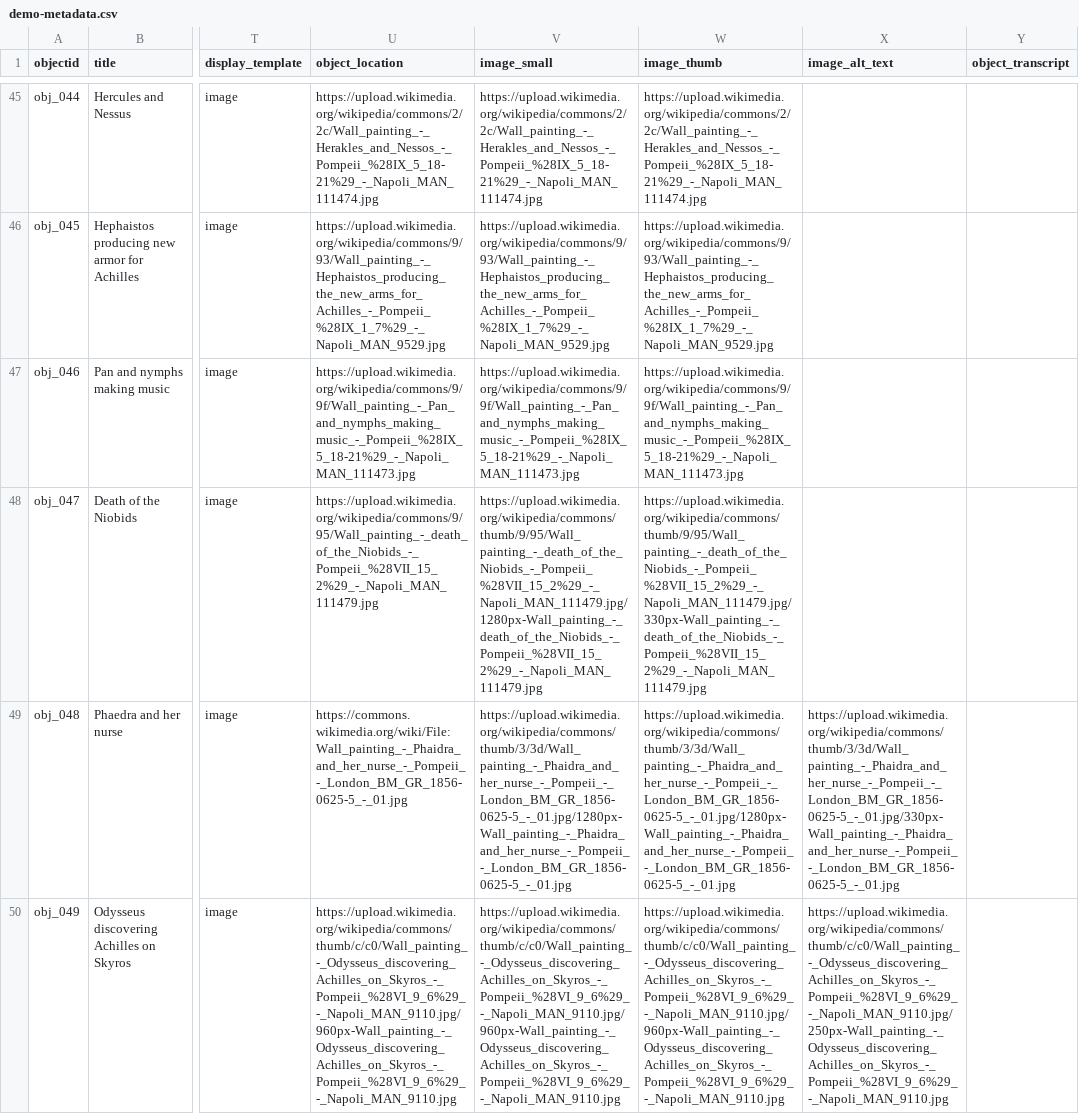
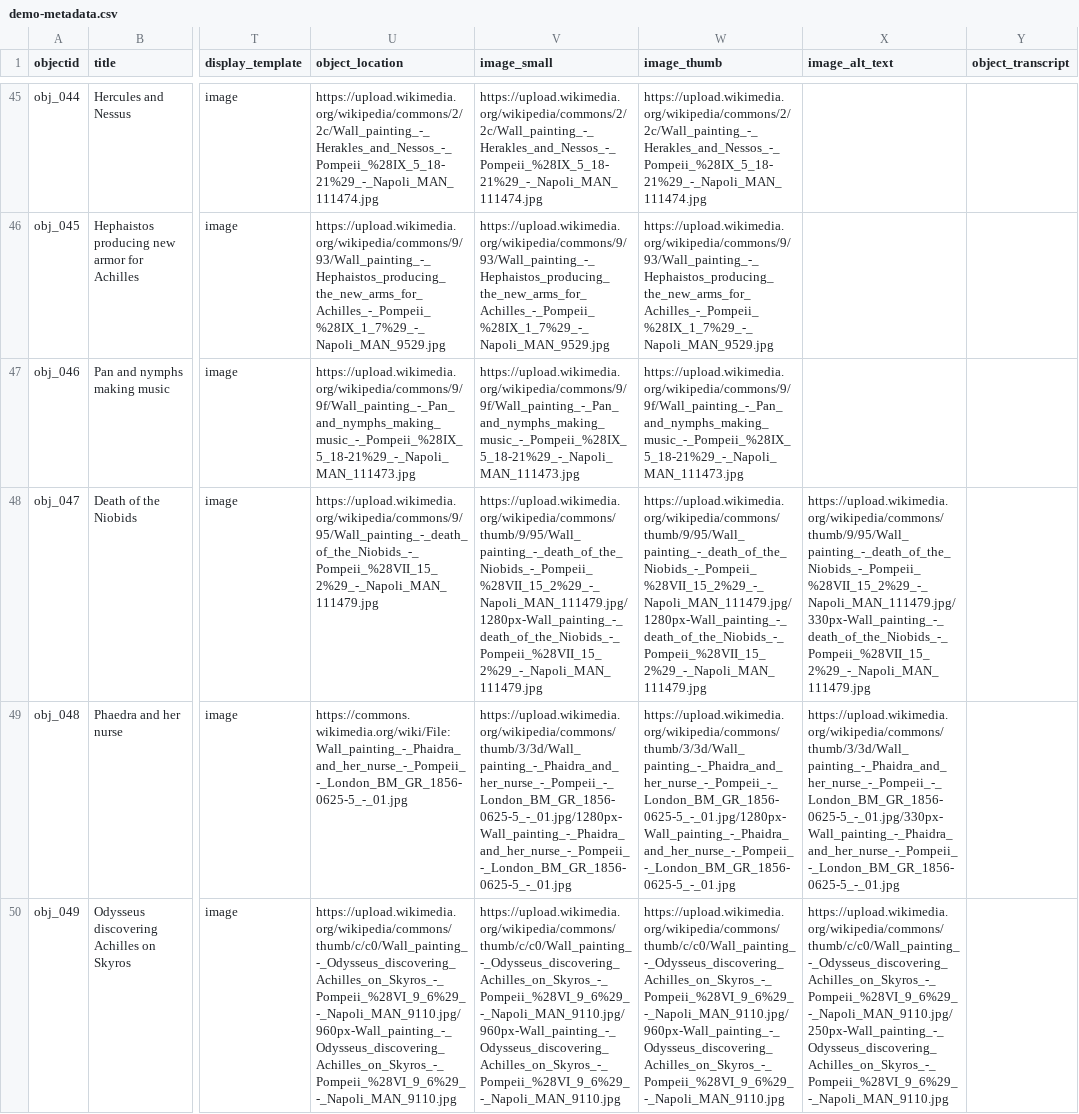
Before and after one commit to knspears/romanwallpaintingindex, a CSV file: _data/demo-metadata.csv, drawn as a sheet; only a part is shown, gaps mark what is left out; the diff covers the shown part only; the diff names each change by its address in the sheet, - before the commit and + after, or states it on an @@ line.

Commit message:
fixed sizes

```diff
--- a/_data/demo-metadata.csv
+++ b/_data/demo-metadata.csv
-W48 (image_thumb): https://upload.wikimedia.org/wikipedia/commons/thumb/9/95/Wall_painting_-_death_of_the_Niobids_-_Pompeii_%28VII_15_2%29_-_Napoli_MAN_111479.jpg/330px-Wall_painting_-_death_of_the_Niobids_-_Pompeii_%28VII_15_2%29_-_Napoli_MAN_111479.jpg
+W48 (image_thumb): https://upload.wikimedia.org/wikipedia/commons/thumb/9/95/Wall_painting_-_death_of_the_Niobids_-_Pompeii_%28VII_15_2%29_-_Napoli_MAN_111479.jpg/1280px-Wall_painting_-_death_of_the_Niobids_-_Pompeii_%28VII_15_2%29_-_Napoli_MAN_111479.jpg
-X48 (image_alt_text): (empty)
+X48 (image_alt_text): https://upload.wikimedia.org/wikipedia/commons/thumb/9/95/Wall_painting_-_death_of_the_Niobids_-_Pompeii_%28VII_15_2%29_-_Napoli_MAN_111479.jpg/330px-Wall_painting_-_death_of_the_Niobids_-_Pompeii_%28VII_15_2%29_-_Napoli_MAN_111479.jpg
```
Also changed, not shown: 18 edited cells elsewhere in this file.
